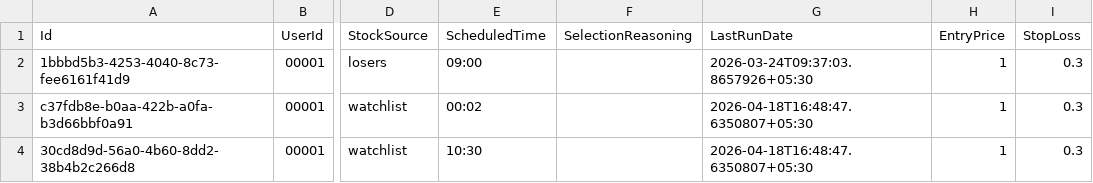
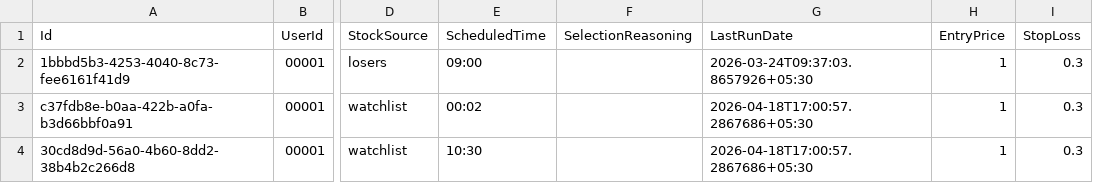
Before and after one commit to jijithc/trading-app, a CSV file: Backend/Data/strategies.csv, drawn as a sheet; only a part is shown, gaps mark what is left out; the diff names each change by its address in the sheet, - before the commit and + after, or states it on an @@ line.

```diff
--- a/Backend/Data/strategies.csv
+++ b/Backend/Data/strategies.csv
-G3:G4 (LastRunDate): 2026-04-18T16:48:47.6350807+05:30
+G3:G4 (LastRunDate): 2026-04-18T17:00:57.2867686+05:30
```
Also changed, not shown: 1 other file.
